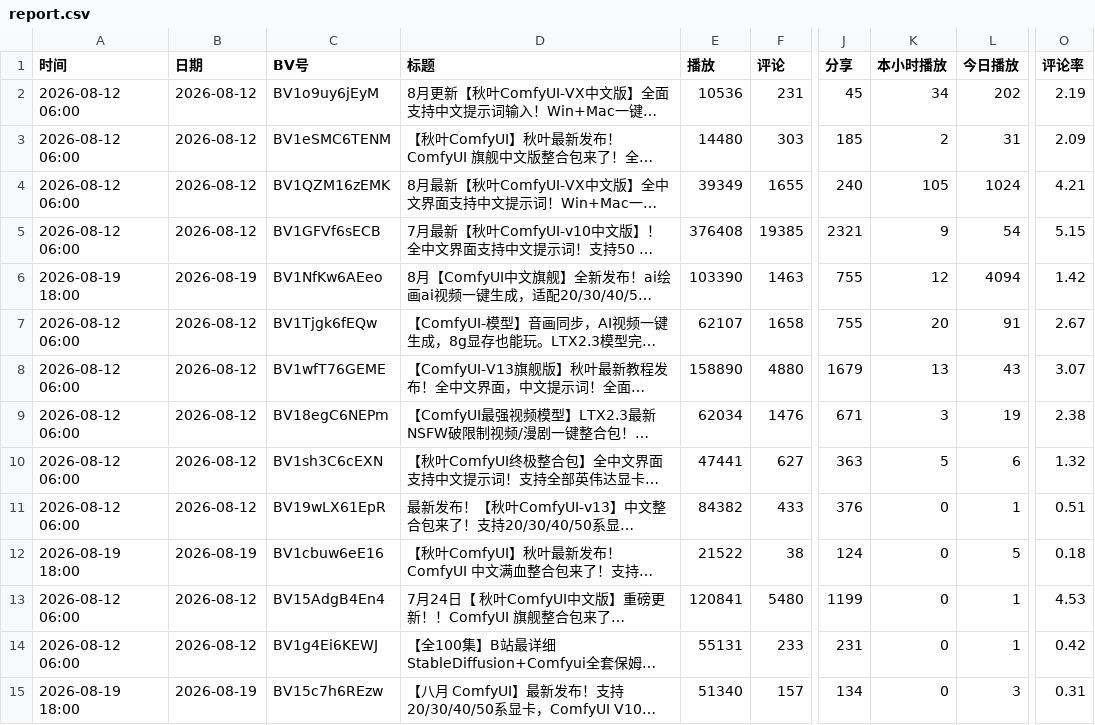
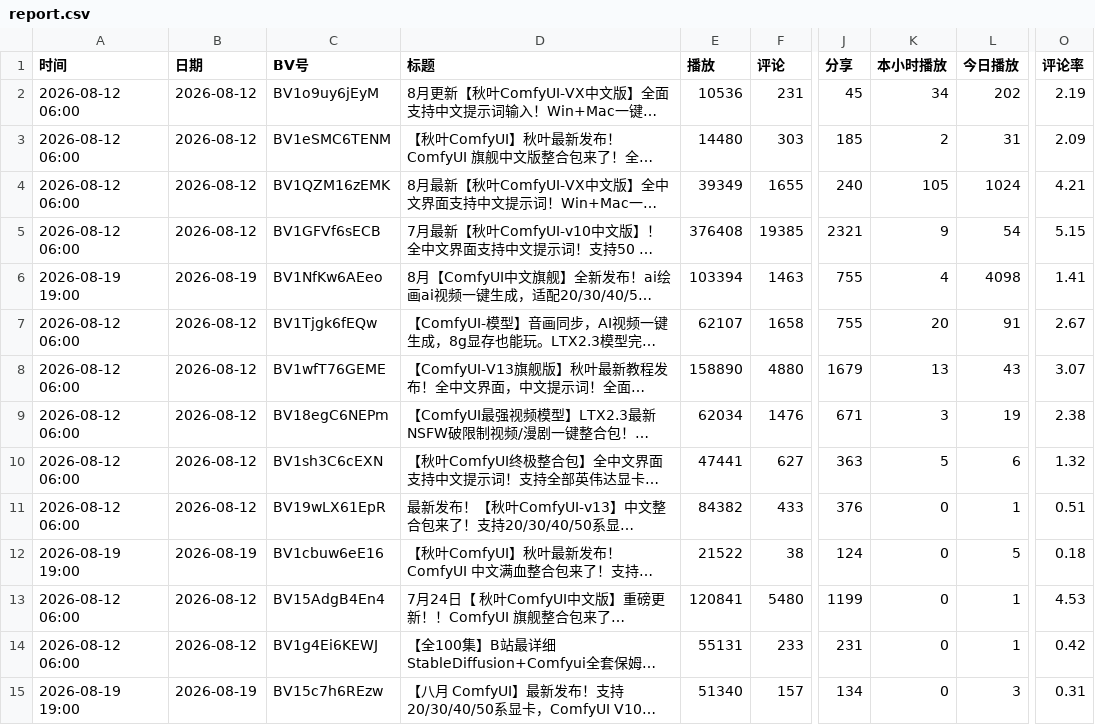
Before and after one commit to yinggege666666-alt/bilibili-tracker, a CSV file: report.csv, drawn as a sheet; only a part is shown, gaps mark what is left out; long unchanged cells end in …; the diff names each change by its address in the sheet, - before the commit and + after, or states it on an @@ line.

```diff
--- a/report.csv
+++ b/report.csv
-A6 (时间): 2026-08-19 18:00
+A6 (时间): 2026-08-19 19:00
-E6 (播放): 103390
+E6 (播放): 103394
-K6 (本小时播放): 12
+K6 (本小时播放): 4
-L6 (今日播放): 4094
+L6 (今日播放): 4098
-O6 (评论率): 1.42
+O6 (评论率): 1.41
-A12 (时间): 2026-08-19 18:00
+A12 (时间): 2026-08-19 19:00
-A15 (时间): 2026-08-19 18:00
+A15 (时间): 2026-08-19 19:00
```
Also changed, not shown: snapshots.csv, 2 other files.
